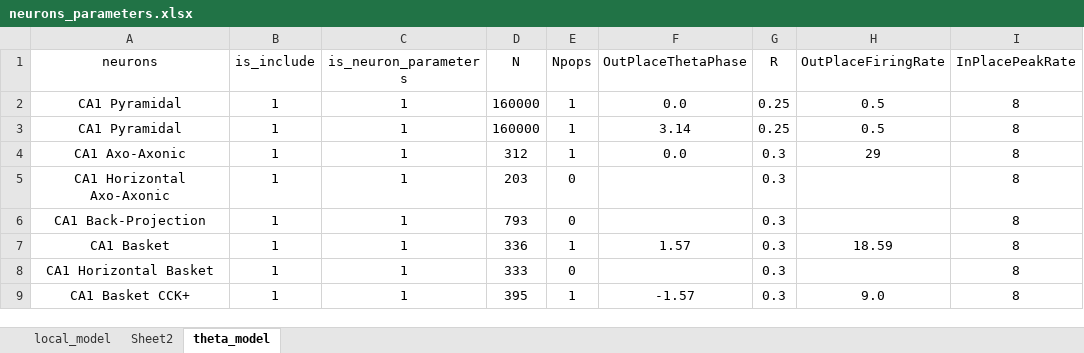
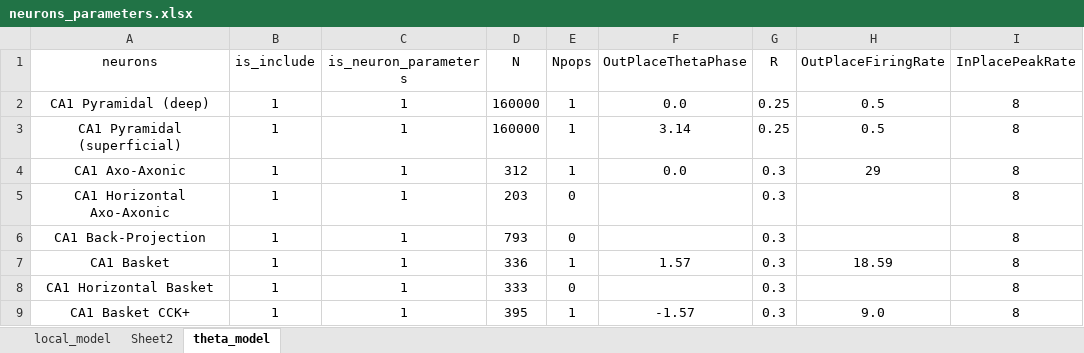
Before and after one commit to ivanmysin/Deep_CA1, an Excel workbook: parameters/neurons_parameters.xlsx, sheet theta_model, drawn as a sheet; only a part is shown; values as stored, in another font and other column widths than the file's, no borders; the diff names each change by its address in the sheet, - before the commit and + after, or states it on an @@ line.

Commit message:
Work on numpy class for mean field integration

```diff
--- a/parameters/neurons_parameters.xlsx (sheet theta_model)
+++ b/parameters/neurons_parameters.xlsx (sheet theta_model)
-A2 (neurons): CA1 Pyramidal
+A2 (neurons): CA1 Pyramidal (deep)
-A3 (neurons): CA1 Pyramidal
+A3 (neurons): CA1 Pyramidal (superficial)
```
Also changed, not shown: 3 other files.
